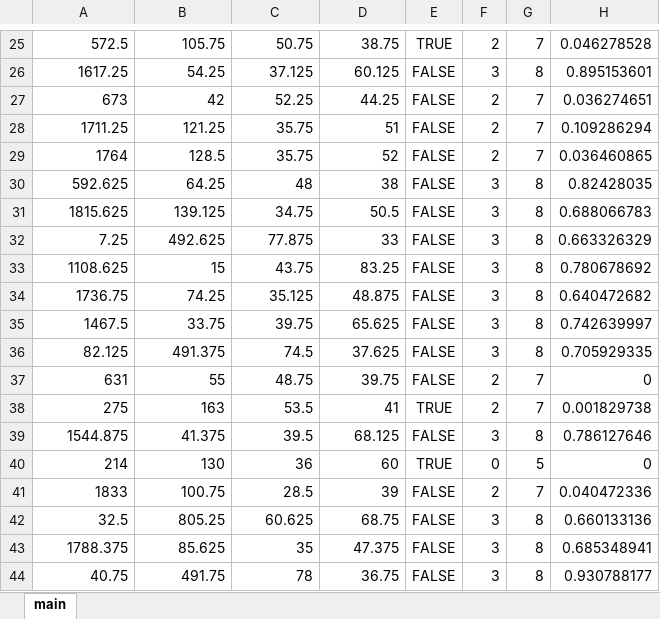
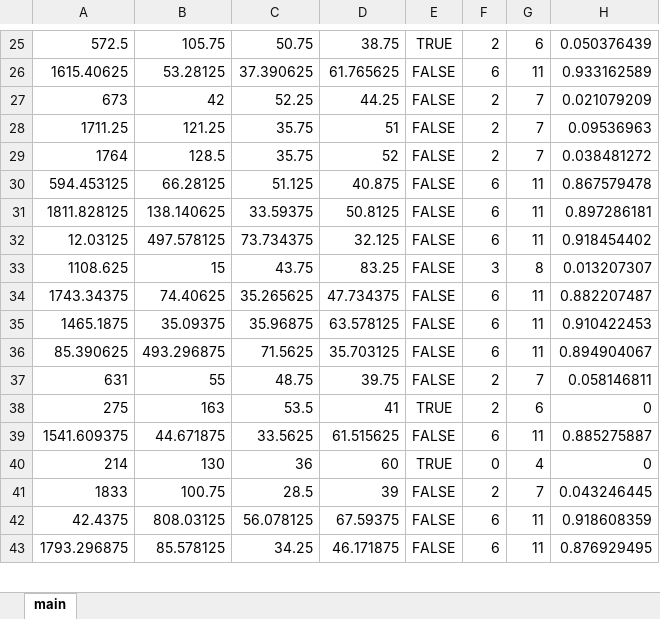
Before and after one commit to Kirsegisan/Parking, an Excel workbook: bd/M_Kolomenskaya21_3_12_142_N.xlsx, sheet main, drawn as a sheet; only a part is shown, gaps mark what is left out; values as stored, in another font and other column widths than the file's, no borders; removed rows and columns are numbered as before the commit, all else as after; the diff covers the shown part only; the diff names each change by its address in the sheet, - before the commit and + after, or states it on an @@ line.

```diff
--- a/bd/M_Kolomenskaya21_3_12_142_N.xlsx (sheet main)
+++ b/bd/M_Kolomenskaya21_3_12_142_N.xlsx (sheet main)
-G25: 7
+G25: 6
-H25: 0.046278528
+H25: 0.050376439
-row 26: 1617.25 | 54.25 | 37.125 | 60.125 | FALSE | 3 | 8 | 0.895153601
+row 26: 1615.40625 | 53.28125 | 37.390625 | 61.765625 | FALSE | 6 | 11 | 0.933162589
-H27: 0.036274651
+H27: 0.021079209
-H28: 0.109286294
+H28: 0.09536963
-H29: 0.036460865
+H29: 0.038481272
-row 30: 592.625 | 64.25 | 48 | 38 | FALSE | 3 | 8 | 0.82428035
-row 31: 1815.625 | 139.125 | 34.75 | 50.5 | FALSE | 3 | 8 | 0.688066783
-row 32: 7.25 | 492.625 | 77.875 | 33 | FALSE | 3 | 8 | 0.663326329
+row 30: 594.453125 | 66.28125 | 51.125 | 40.875 | FALSE | 6 | 11 | 0.867579478
+row 31: 1811.828125 | 138.140625 | 33.59375 | 50.8125 | FALSE | 6 | 11 | 0.897286181
+row 32: 12.03125 | 497.578125 | 73.734375 | 32.125 | FALSE | 6 | 11 | 0.918454402
-H33: 0.780678692
+H33: 0.013207307
-row 34: 1736.75 | 74.25 | 35.125 | 48.875 | FALSE | 3 | 8 | 0.640472682
-row 35: 1467.5 | 33.75 | 39.75 | 65.625 | FALSE | 3 | 8 | 0.742639997
-row 36: 82.125 | 491.375 | 74.5 | 37.625 | FALSE | 3 | 8 | 0.705929335
+row 34: 1743.34375 | 74.40625 | 35.265625 | 47.734375 | FALSE | 6 | 11 | 0.882207487
+row 35: 1465.1875 | 35.09375 | 35.96875 | 63.578125 | FALSE | 6 | 11 | 0.910422453
+row 36: 85.390625 | 493.296875 | 71.5625 | 35.703125 | FALSE | 6 | 11 | 0.894904067
-H37: 0
+H37: 0.058146811
-G38: 7
+G38: 6
-H38: 0.001829738
+H38: 0
-row 39: 1544.875 | 41.375 | 39.5 | 68.125 | FALSE | 3 | 8 | 0.786127646
+row 39: 1541.609375 | 44.671875 | 33.5625 | 61.515625 | FALSE | 6 | 11 | 0.885275887
-G40: 5
+G40: 4
-H41: 0.040472336
+H41: 0.043246445
-row 42: 32.5 | 805.25 | 60.625 | 68.75 | FALSE | 3 | 8 | 0.660133136
-row 43: 1788.375 | 85.625 | 35 | 47.375 | FALSE | 3 | 8 | 0.685348941
-row 44: 40.75 | 491.75 | 78 | 36.75 | FALSE | 3 | 8 | 0.930788177
+row 42: 42.4375 | 808.03125 | 56.078125 | 67.59375 | FALSE | 6 | 11 | 0.918608359
+row 43: 1793.296875 | 85.578125 | 34.25 | 46.171875 | FALSE | 6 | 11 | 0.876929495
```
Also changed, not shown: 33 added rows, 27 removed rows and 27 edited cells elsewhere in this sheet, bd/M_Kolomenskaya21_3_12_142_W.xlsx, 7 other files.
